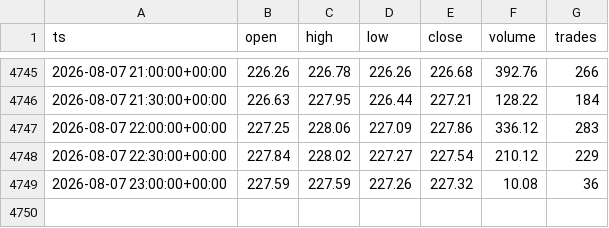
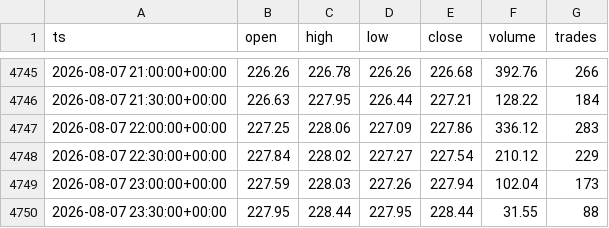
Before and after one commit to marsierz-ui/CBRS_data, a CSV file: out/xyz_CBRS_30m_master.csv, drawn as a sheet; only a part is shown, gaps mark what is left out.

```diff
--- a/out/xyz_CBRS_30m_master.csv
+++ b/out/xyz_CBRS_30m_master.csv
@@ -4748,2 +4748,3 @@ ts,open,high,low,close,volume,trades
 2026-08-07 22:30:00+00:00,227.84,228.02,227.27,227.54,210.12,229
-2026-08-07 23:00:00+00:00,227.59,227.59,227.26,227.32,10.08,36
+2026-08-07 23:00:00+00:00,227.59,228.03,227.26,227.94,102.04,173
+2026-08-07 23:30:00+00:00,227.95,228.44,227.95,228.44,31.55,88
```
Also changed, not shown: out/xyz_CBRS_1d_master.csv, out/xyz_CBRS_1h_master.csv, 1 other file.
